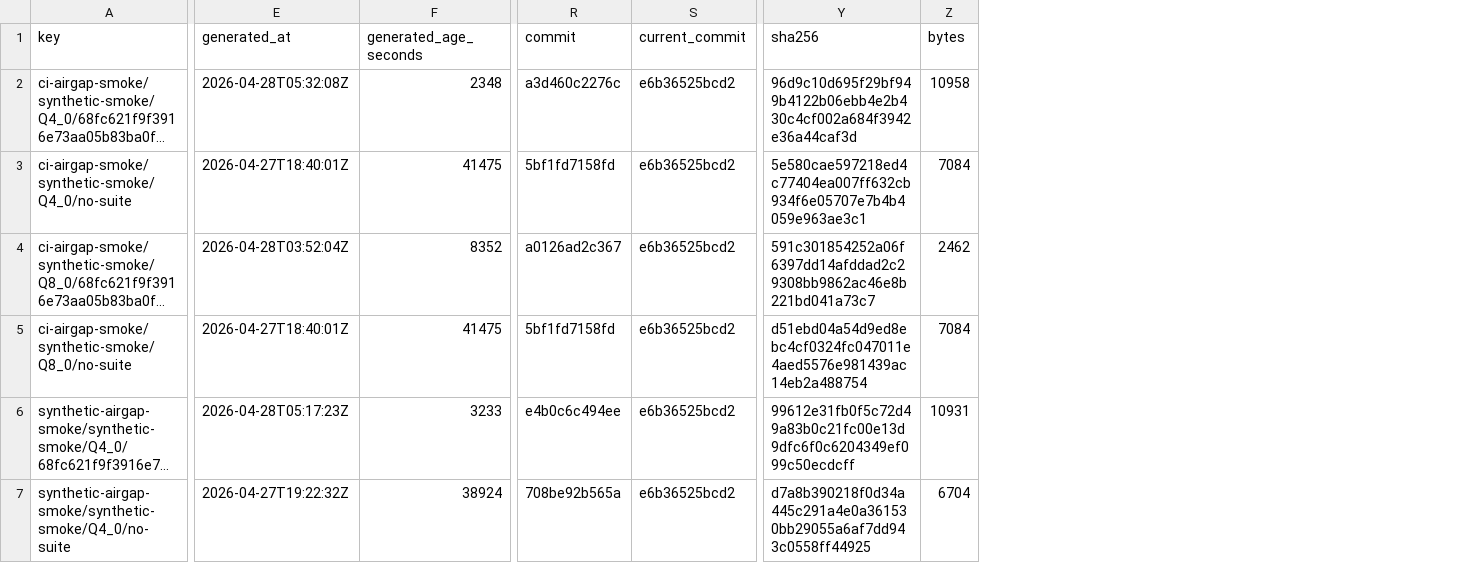
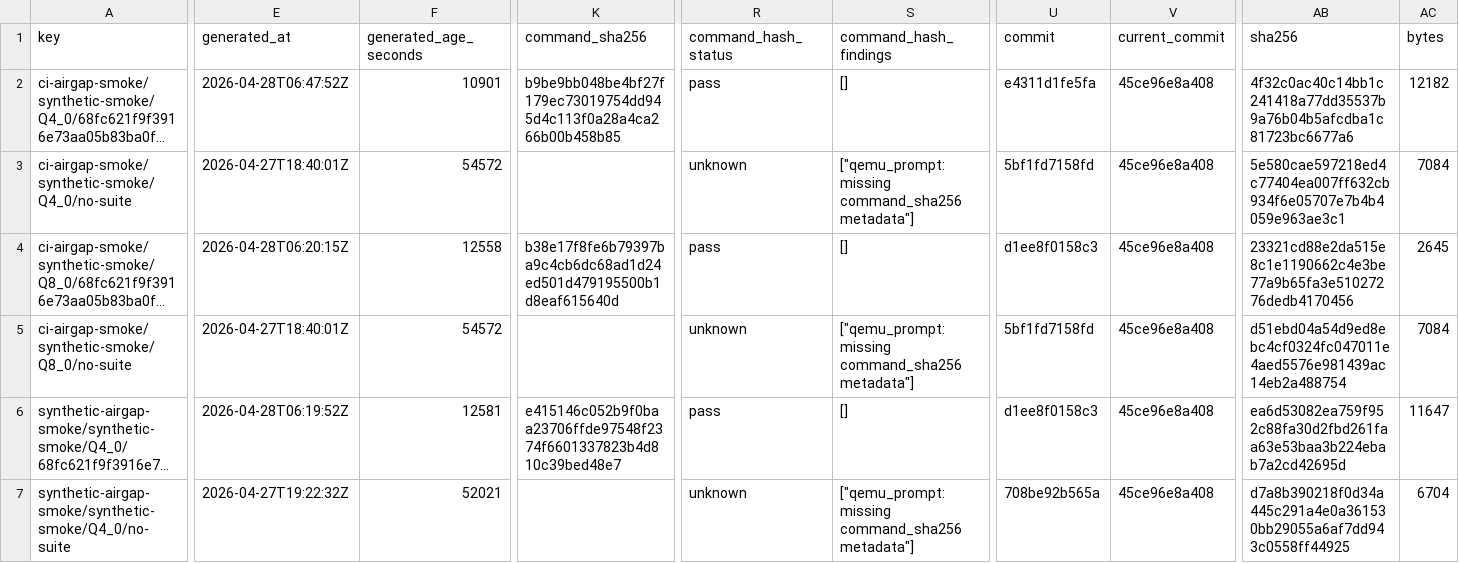
Before and after one commit to daniel-mf-92/holyc-inference, a CSV file: bench/results/bench_artifact_manifest_latest.csv, drawn as a sheet; only a part is shown, gaps mark what is left out; long unchanged cells end in …; addresses are those after the commit; the diff covers the shown part only; the diff names each change by its address in the sheet, - before the commit and + after, or states it on an @@ line.

```diff
--- a/bench/results/bench_artifact_manifest_latest.csv
+++ b/bench/results/bench_artifact_manifest_latest.csv
+column K (command_sha256), rows 2-6: b9be9bb048be4bf27f179ec73019754dd945d4c113f0a28a4ca266b00b458b85 |  | b38e17f8fe6b79397ba9c4cb6dc68ad1d24ed501d479195500b1d8eaf615640d |  | e415146c052b9f0baa23706ffde97548f2374f6601337823b4d810c39bed48e7
+column R (command_hash_status), rows 2-7: pass | unknown | pass | unknown | pass | unknown
+column S (command_hash_findings), rows 2-7: [] | ["qemu_prompt: missing command_sha256 metadata"] | [] | ["qemu_prompt: missing command_sha256 metadata"] | [] | ["qemu_prompt: missing command_sha256 metadata"]
-E2 (generated_at): 2026-04-28T05:32:08Z
+E2 (generated_at): 2026-04-28T06:47:52Z
-F2 (generated_age_seconds): 2348
+F2 (generated_age_seconds): 10901
-U2 (commit): a3d460c2276c
+U2 (commit): e4311d1fe5fa
-V2:V7 (current_commit): e6b36525bcd2
+V2:V7 (current_commit): 45ce96e8a408
-AB2 (sha256): 96d9c10d695f29bf949b4122b06ebb4e2b430c4cf002a684f3942e36a44caf3d
+AB2 (sha256): 4f32c0ac40c14bb1c241418a77dd35537b9a76b04b5afcdba1c81723bc6677a6
-AC2 (bytes): 10958
+AC2 (bytes): 12182
-F3 (generated_age_seconds): 41475
+F3 (generated_age_seconds): 54572
-E4 (generated_at): 2026-04-28T03:52:04Z
+E4 (generated_at): 2026-04-28T06:20:15Z
-F4 (generated_age_seconds): 8352
+F4 (generated_age_seconds): 12558
-U4 (commit): a0126ad2c367
+U4 (commit): d1ee8f0158c3
-AB4 (sha256): 591c301854252a06f6397dd14afddad2c29308bb9862ac46e8b221bd041a73c7
+AB4 (sha256): 23321cd88e2da515e8c1e1190662c4e3be77a9b65fa3e51027276dedb4170456
-AC4 (bytes): 2462
+AC4 (bytes): 2645
-F5 (generated_age_seconds): 41475
+F5 (generated_age_seconds): 54572
-E6 (generated_at): 2026-04-28T05:17:23Z
+E6 (generated_at): 2026-04-28T06:19:52Z
-F6 (generated_age_seconds): 3233
+F6 (generated_age_seconds): 12581
-U6 (commit): e4b0c6c494ee
+U6 (commit): d1ee8f0158c3
-AB6 (sha256): 99612e31fb0f5c72d49a83b0c21fc00e13d9dfc6f0c6204349ef099c50ecdcff
+AB6 (sha256): ea6d53082ea759f952c88fa30d2fbd261faa63e53baa3b224ebab7a2cd42695d
-AC6 (bytes): 10931
+AC6 (bytes): 11647
-F7 (generated_age_seconds): 38924
+F7 (generated_age_seconds): 52021
```
Also changed, not shown: 1 edited cell elsewhere in this file, 7 other files.
